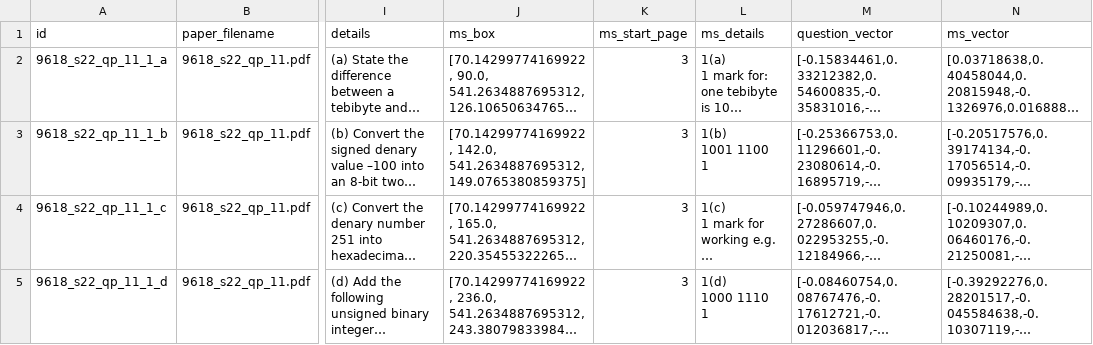
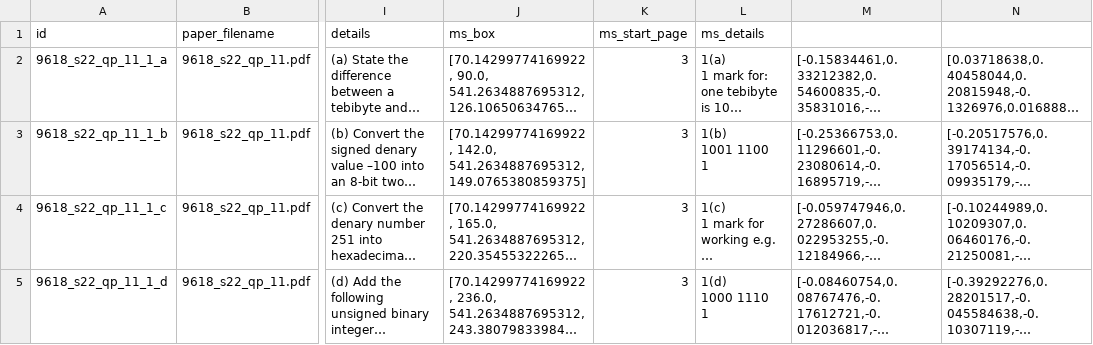
Before and after one commit to Szerelem0617/supabase-questionbank, a CSV file: questions_data_rows.csv, drawn as a sheet; only a part is shown, gaps mark what is left out; long unchanged cells end in …; the diff names each change by its address in the sheet, - before the commit and + after, or states it on an @@ line.

```diff
--- a/questions_data_rows.csv
+++ b/questions_data_rows.csv
-M1: question_vector
+M1: (empty)
-N1: ms_vector
+N1: (empty)
```
Also changed, not shown: 51 other files.
